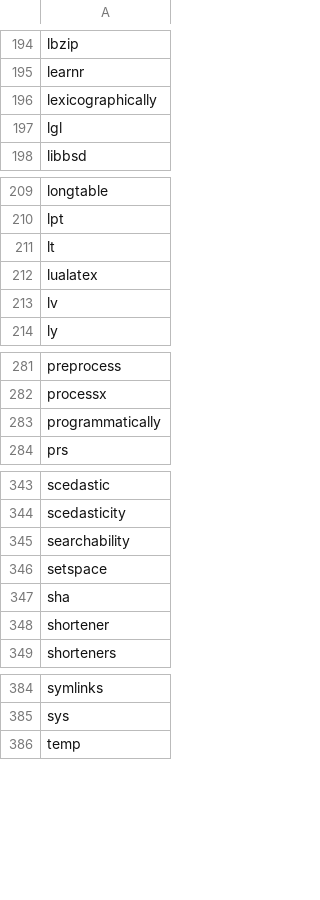
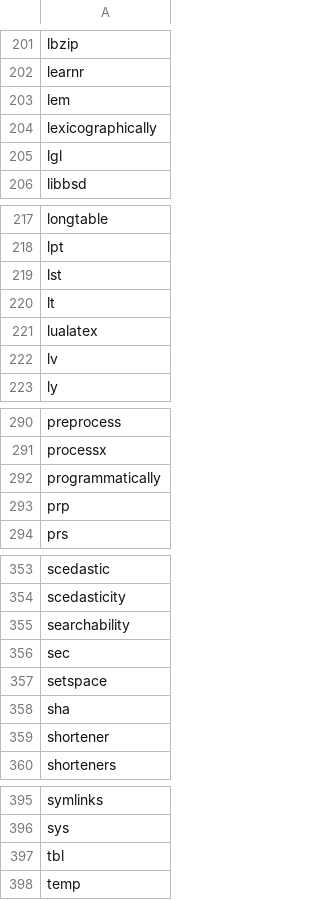
Before and after one commit to rstudio/rstudio, a CSV file: src/gwt/src/org/rstudio/studio/client/common/spelling/domain_specific_words.csv, drawn as a sheet; only a part is shown, gaps mark what is left out; the diff covers the shown part only.

```diff
--- a/src/gwt/src/org/rstudio/studio/client/common/spelling/domain_specific_words.csv
+++ b/src/gwt/src/org/rstudio/studio/client/common/spelling/domain_specific_words.csv
@@ -195,2 +202,3 @@ lbzip
 learnr
+lem
 lexicographically
@@ -210,2 +218,3 @@ longtable
 lpt
+lst
 lt
@@ -283,2 +292,3 @@ processx
 programmatically
+prp
 prs
@@ -345,2 +355,3 @@ scedasticity
 searchability
+sec
 setspace
@@ -385,2 +396,3 @@ symlinks
 sys
+tbl
 temp
```
Also changed, not shown: 8 added rows elsewhere in this file.
